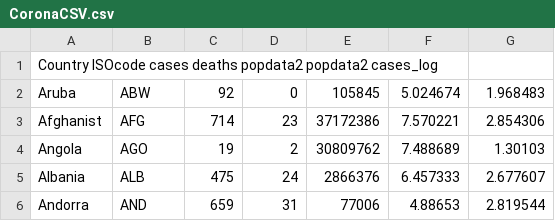
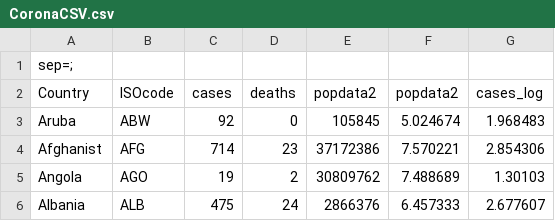
Before and after one commit to BjornLundberg/LU_QA_2020, a CSV file: CoronaCSV.csv, drawn as a sheet; only a part is shown; the shorter side is filled out with more unchanged rows.

Commit message:
Add files via upload

```diff
--- a/CoronaCSV.csv
+++ b/CoronaCSV.csv
@@ -1,2 +1,3 @@
-Country ISOcode cases deaths popdata2 popdata2 cases_log
+"sep=;";;;;;;
+Country;ISOcode;cases;deaths;popdata2;popdata2;cases_log
 Aruba;ABW;92;0;105845;5.024674;1.968483
```
